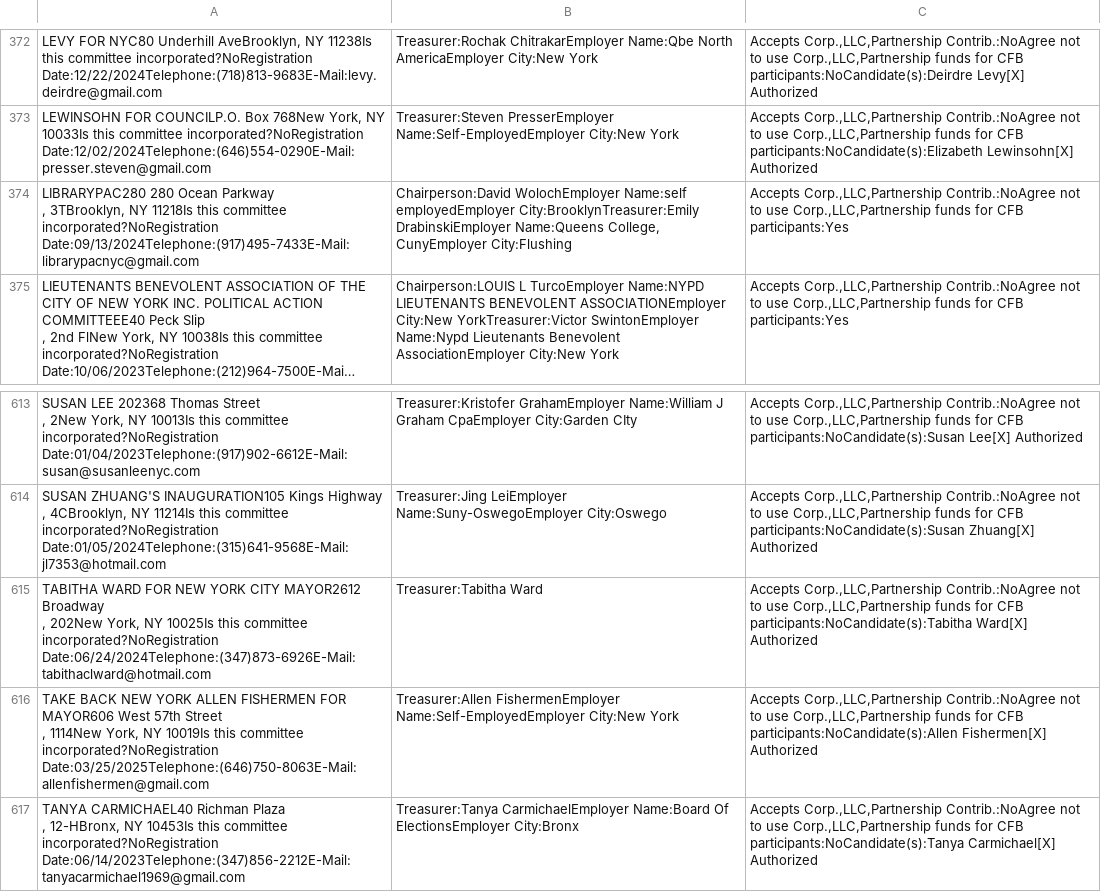
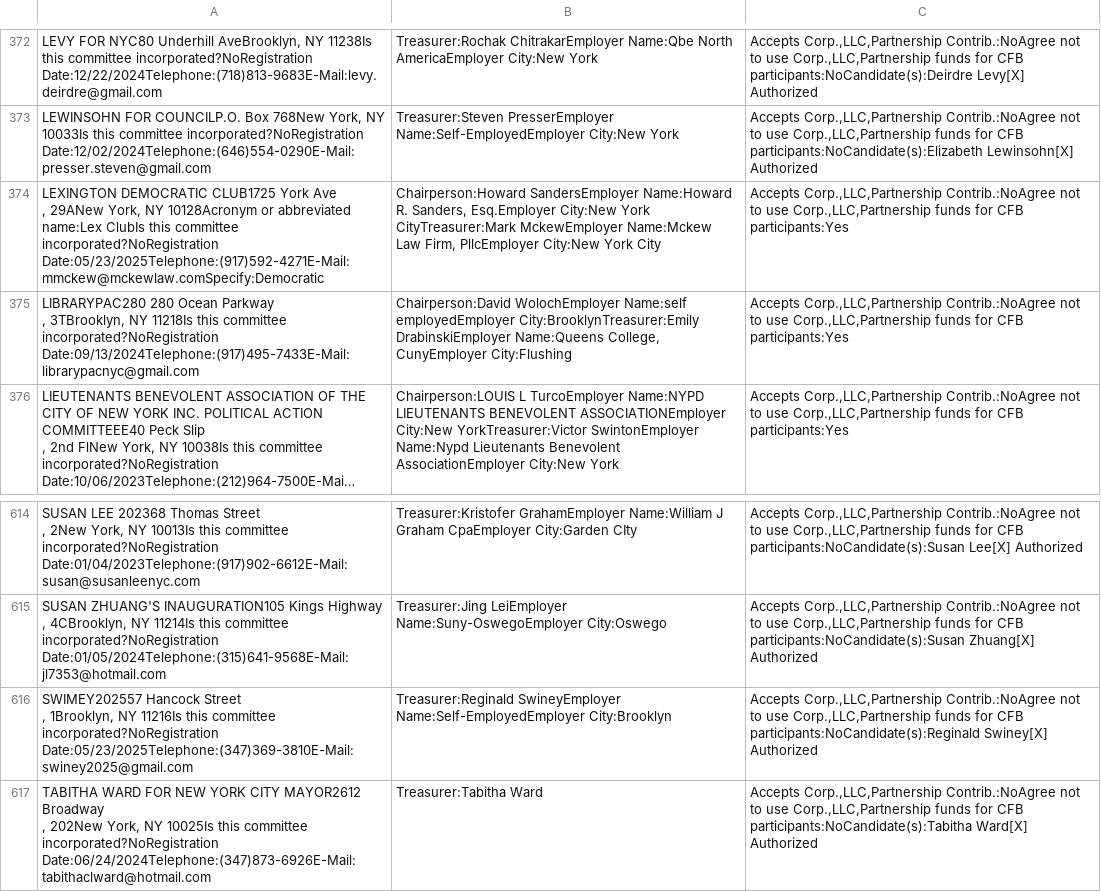
Before and after one commit to fedex1/campaign-tracker, a CSV file: nyccfb_info_public_reports_pclt_25.htm.csv, drawn as a sheet; only a part is shown, gaps mark what is left out; the shorter side is filled out with more unchanged rows; long unchanged cells end in ….

```diff
--- a/nyccfb_info_public_reports_pclt_25.htm.csv
+++ b/nyccfb_info_public_reports_pclt_25.htm.csv
@@ -576,2 +576,4 @@
 "LEWINSOHN FOR COUNCILP.O. Box  768New York, NY 10033Is this committee incorporated?NoRegistration Date:12/02/2024Telephone:(646)554-0290E-Mail:presser.steven@gmail.com",Treasurer:Steven  PresserEmployer Name:Self-EmployedEmployer City:New York,"Accepts Corp.,LLC,Partnership Contrib.:NoAgree not to use Corp.,LLC,Partnership funds for CFB participants:NoCandidate(s):Elizabeth Lewinsohn[X] Authorized"
+"LEXINGTON DEMOCRATIC CLUB1725  York Ave
+,  29ANew York, NY 10128Acronym or abbreviated name:Lex ClubIs this committee incorporated?NoRegistration Date:05/23/2025Telephone:(917)592-4271E-Mail:mmckew@mckewlaw.comSpecify:Democratic","Chairperson:Howard  SandersEmployer Name:Howard R. Sanders, Esq.Employer City:New York CityTreasurer:Mark  MckewEmployer Name:Mckew Law Firm, PllcEmployer City:New York City","Accepts Corp.,LLC,Partnership Contrib.:NoAgree not to use Corp.,LLC,Partnership funds for CFB participants:Yes"
 "LIBRARYPAC280  280 Ocean Parkway
@@ -941,2 +943,4 @@
 ,  4CBrooklyn, NY 11214Is this committee incorporated?NoRegistration Date:01/05/2024Telephone:(315)641-9568E-Mail:jl7353@hotmail.com",Treasurer:Jing  LeiEmployer Name:Suny-OswegoEmployer City:Oswego,"Accepts Corp.,LLC,Partnership Contrib.:NoAgree not to use Corp.,LLC,Partnership funds for CFB participants:NoCandidate(s):Susan Zhuang[X] Authorized"
+"SWIMEY202557  Hancock Street
+,  1Brooklyn, NY 11216Is this committee incorporated?NoRegistration Date:05/23/2025Telephone:(347)369-3810E-Mail:swiney2025@gmail.com",Treasurer:Reginald  SwineyEmployer Name:Self-EmployedEmployer City:Brooklyn,"Accepts Corp.,LLC,Partnership Contrib.:NoAgree not to use Corp.,LLC,Partnership funds for CFB participants:NoCandidate(s):Reginald Swiney[X] Authorized"
 "TABITHA WARD FOR NEW YORK CITY MAYOR2612  Broadway
```
Also changed, not shown: committees.csv, nyccfb_info_public_reports_candidate_25.htm.csv, 1 other file.
